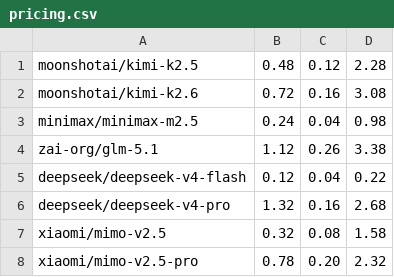
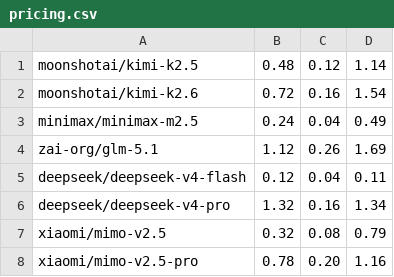
Before and after one commit to rajat709/rygen_pricing, a CSV file: pricing.csv, drawn as a sheet.

Commit message:
Update pricing.csv

```diff
--- a/pricing.csv
+++ b/pricing.csv
@@ -1,8 +1,8 @@
-moonshotai/kimi-k2.5, 0.48, 0.12, 2.28,
-moonshotai/kimi-k2.6, 0.72, 0.16, 3.08,
-minimax/minimax-m2.5, 0.24, 0.04, 0.98,
-zai-org/glm-5.1, 1.12, 0.26, 3.38,
-deepseek/deepseek-v4-flash, 0.12, 0.04, 0.22,
-deepseek/deepseek-v4-pro, 1.32, 0.16, 2.68,
-xiaomi/mimo-v2.5, 0.32, 0.08, 1.58,
-xiaomi/mimo-v2.5-pro, 0.78, 0.20, 2.32,
+moonshotai/kimi-k2.5, 0.48, 0.12, 1.14,
+moonshotai/kimi-k2.6, 0.72, 0.16, 1.54,
+minimax/minimax-m2.5, 0.24, 0.04, 0.49,
+zai-org/glm-5.1, 1.12, 0.26, 1.69,
+deepseek/deepseek-v4-flash, 0.12, 0.04, 0.11,
+deepseek/deepseek-v4-pro, 1.32, 0.16, 1.34,
+xiaomi/mimo-v2.5, 0.32, 0.08, 0.79,
+xiaomi/mimo-v2.5-pro, 0.78, 0.20, 1.16,
```
